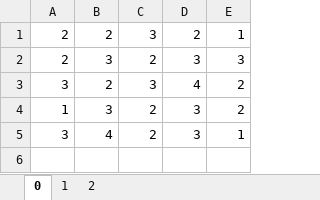
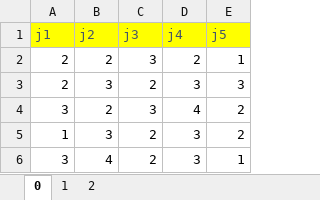
Before and after one commit to karimGeh/MES_PROJECT, an Excel workbook: src/assets/testfiles/preparation.xlsx, sheet 0, drawn as a sheet; values as stored, in another font and other column widths than the file's, no borders; the diff names each change by its address in the sheet, - before the commit and + after, or states it on an @@ line.

```diff
--- a/src/assets/testfiles/preparation.xlsx (sheet 0)
+++ b/src/assets/testfiles/preparation.xlsx (sheet 0)
+row 1: j1 | j2 | j3 | j4 | j5
```
Also changed, not shown: sheet 1, sheet 2, src/assets/testfiles/delay.xlsx, src/assets/testfiles/processingtime.xlsx, 17 other files.
